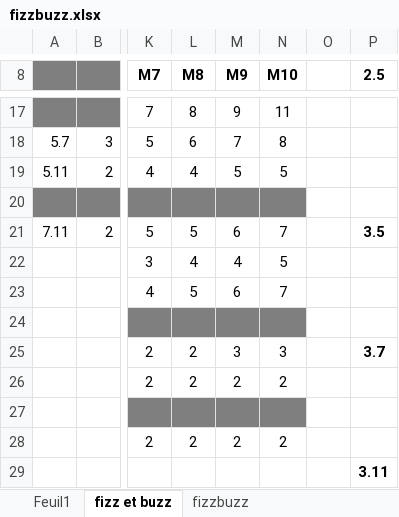
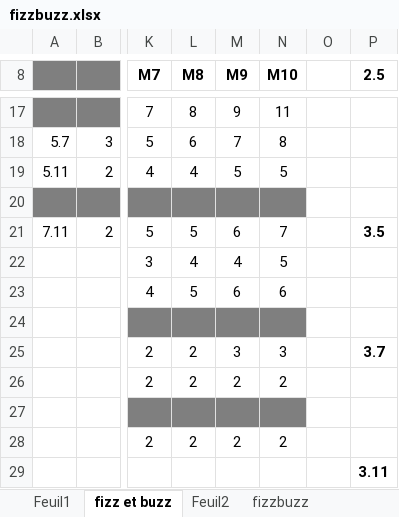
Before and after one commit to JYDellon/FizzBuzz, an Excel workbook: fizzbuzz.xlsx, sheet fizz et buzz, drawn as a sheet; only a part is shown, gaps mark what is left out; values as stored, in another font and other column widths than the file's, no borders; the diff names each change by its address in the sheet, - before the commit and + after, or states it on an @@ line.

```diff
--- a/fizzbuzz.xlsx (sheet fizz et buzz)
+++ b/fizzbuzz.xlsx (sheet fizz et buzz)
+sheet tab: Feuil2
-N23 (M10): 7
+N23 (M10): 6
```
Also changed, not shown: 1 other file.
